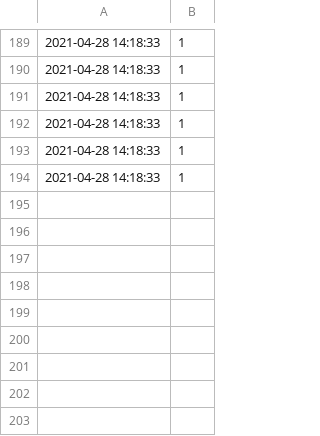
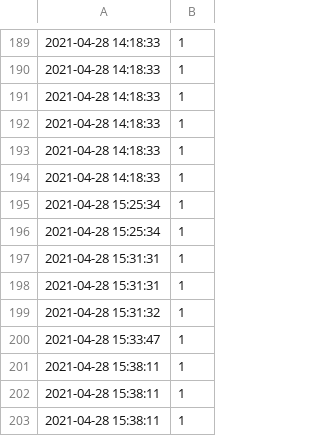
Before and after one commit to OleJonas/Got-Your-Back, a CSV file: classifications/2021-04-28.csv, drawn as a sheet; only a part is shown, gaps mark what is left out.

```diff
--- a/classifications/2021-04-28.csv
+++ b/classifications/2021-04-28.csv
@@ -194 +194,10 @@
 2021-04-28 14:18:33,1
+2021-04-28 15:25:34,1
+2021-04-28 15:25:34,1
+2021-04-28 15:31:31,1
+2021-04-28 15:31:31,1
+2021-04-28 15:31:32,1
+2021-04-28 15:33:47,1
+2021-04-28 15:38:11,1
+2021-04-28 15:38:11,1
+2021-04-28 15:38:11,1
```
Also changed, not shown: 11 other files.
